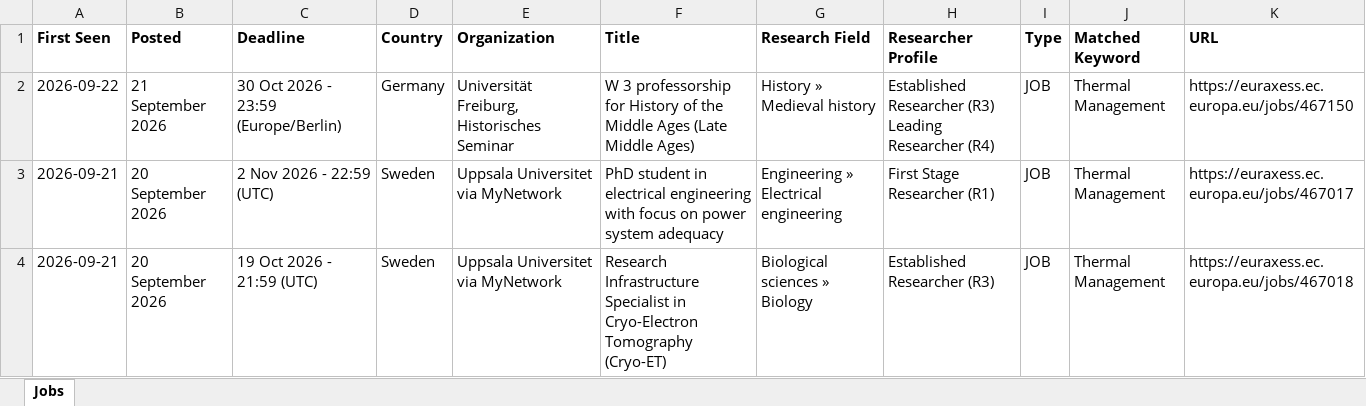
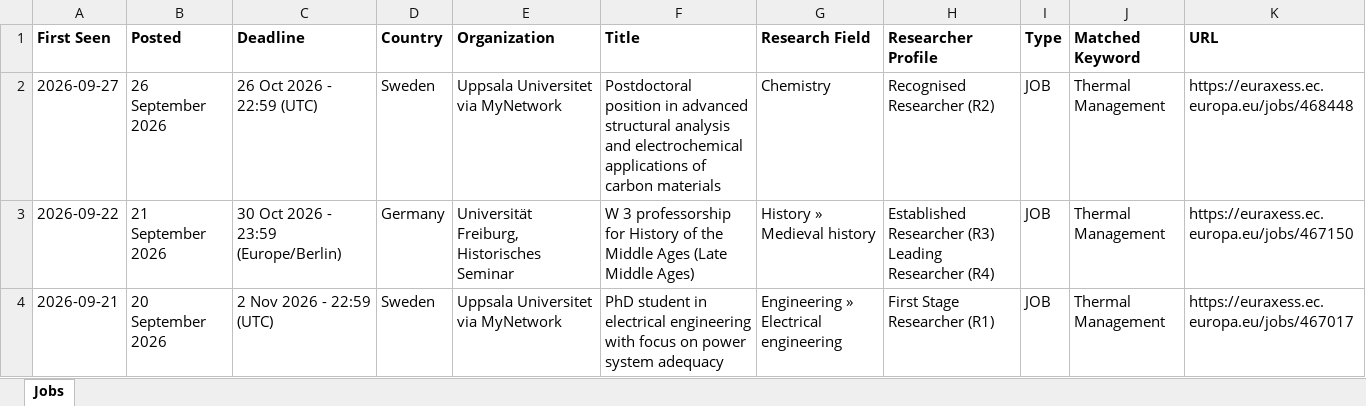
Before and after one commit to JustaBirdy/euraxess-tracker, an Excel workbook: jobs.xlsx, sheet Jobs, drawn as a sheet; only a part is shown; the shorter side is filled out with more unchanged rows; values as stored, in another font and other column widths than the file's, no borders; the diff names each change by its address in the sheet, - before the commit and + after, or states it on an @@ line.

```diff
--- a/jobs.xlsx (sheet Jobs)
+++ b/jobs.xlsx (sheet Jobs)
+row 2: 2026-09-27 | 26 September 2026 | 26 Oct 2026 - 22:59 (UTC) | Sweden | Uppsala Universitet via MyNetwork | Postdoctoral position in advanced structural analysis and electrochemical applications of carbon materials | Chemistry | Recognised Researcher (R2) | JOB | Thermal Management | https://euraxess.ec.europa.eu/jobs/468448
```
Also changed, not shown: 1 other file.
